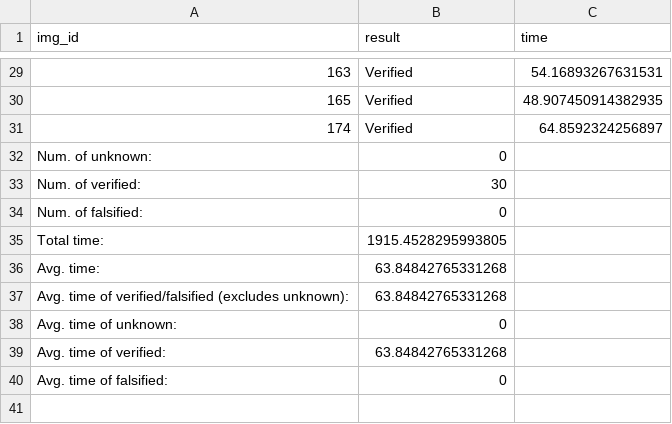
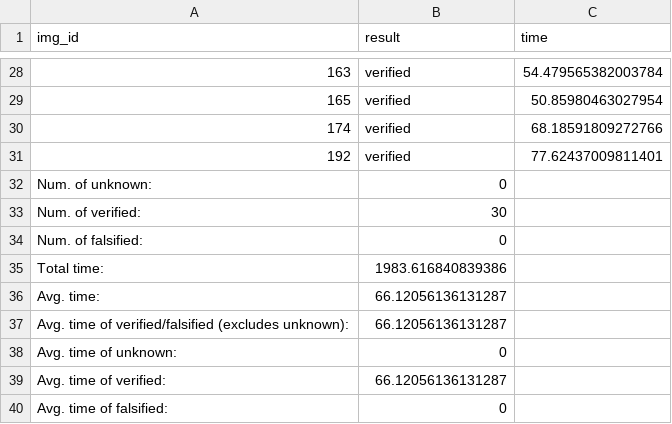
Before and after one commit to Grena-verifier/Grena-verifier, a CSV file: experiment_scripts/parsed_results/CConvBig_verify_summary.csv, drawn as a sheet; only a part is shown, gaps mark what is left out; the diff covers the shown part only.

```diff
--- a/experiment_scripts/parsed_results/CConvBig_verify_summary.csv
+++ b/experiment_scripts/parsed_results/CConvBig_verify_summary.csv
@@ -29,4 +28,5 @@ img_id,result,time
-163,Verified,54.16893267631531
-165,Verified,48.907450914382935
-174,Verified,64.8592324256897
+163,verified,54.479565382003784
+165,verified,50.85980463027954
+174,verified,68.18591809272766
+192,verified,77.62437009811401
 Num. of unknown:,0
@@ -34,7 +34,7 @@ Num. of verified:,30
 Num. of falsified:,0
-Total time:,1915.4528295993805
-Avg. time:,63.84842765331268
-Avg. time of verified/falsified (excludes unknown):,63.84842765331268
+Total time:,1983.616840839386
+Avg. time:,66.12056136131287
+Avg. time of verified/falsified (excludes unknown):,66.12056136131287
 Avg. time of unknown:,0
-Avg. time of verified:,63.84842765331268
+Avg. time of verified:,66.12056136131287
 Avg. time of falsified:,0
```
Also changed, not shown: 1 removed row and 52 edited cells elsewhere in this file, experiment_scripts/parsed_results/CResNetA_verify_summary.csv, experiment_scripts/parsed_results/CResNetB_verify_summary.csv, 5 other files.
